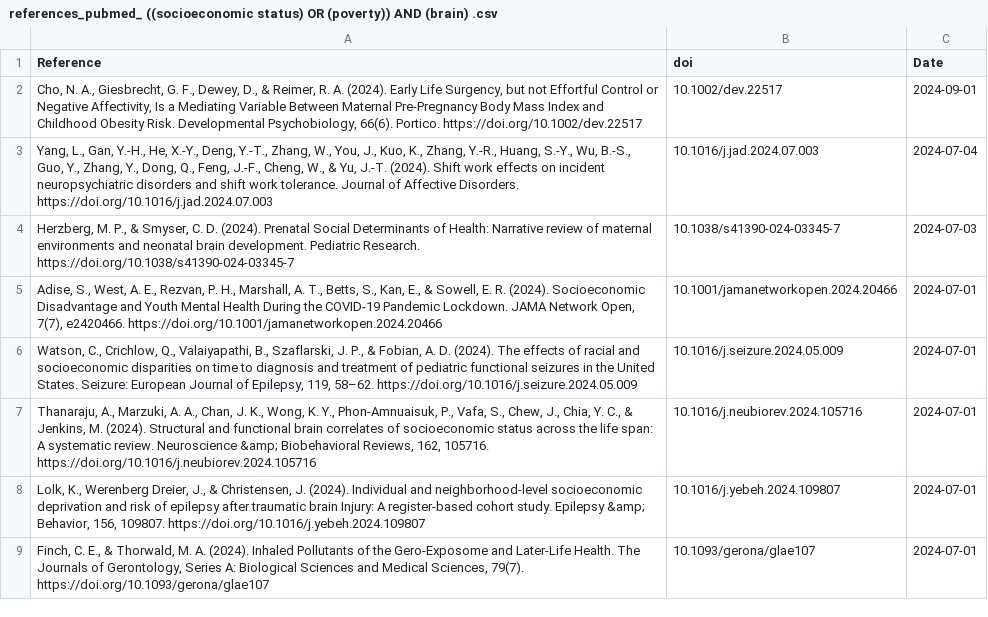
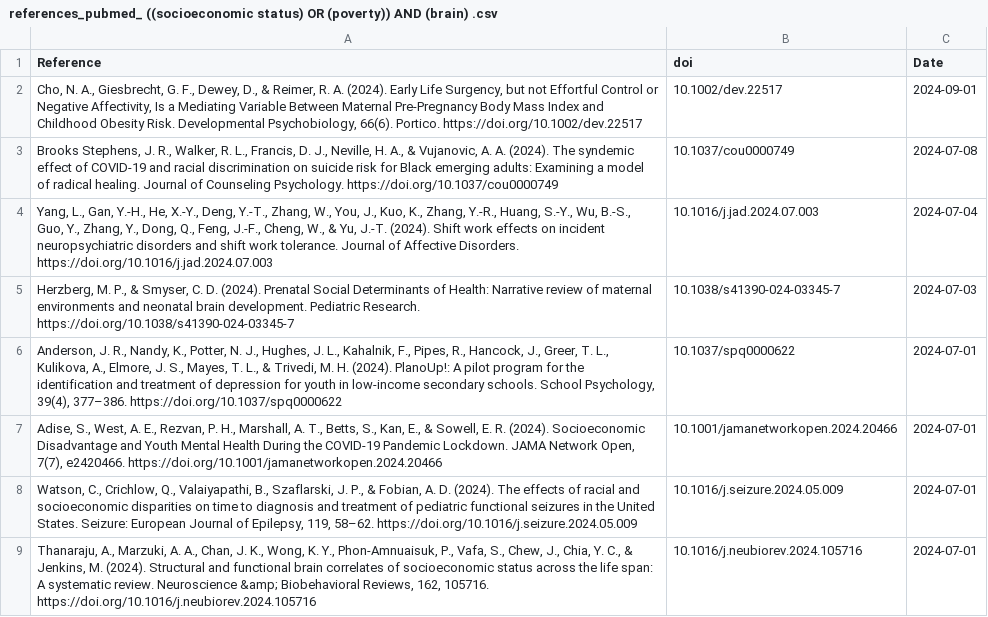
Before and after one commit to FedeGiovannetti/SESNeuroscienceRefs, a CSV file: SESneuroscienceRefs/Data/references_pubmed_ ((socioeconomic status) OR (poverty)) AND (brain) .csv, drawn as a sheet; only a part is shown; the shorter side is filled out with more unchanged rows.

```diff
--- a/SESneuroscienceRefs/Data/references_pubmed_ ((socioeconomic status) OR (poverty)) AND (brain) .csv
+++ b/SESneuroscienceRefs/Data/references_pubmed_ ((socioeconomic status) OR (poverty)) AND (brain) .csv
@@ -2,4 +2,6 @@
 "Cho, N. A., Giesbrecht, G. F., Dewey, D., & Reimer, R. A. (2024). Early Life Surgency, but not Effortful Control or Negative Affectivity, Is a Mediating Variable Between Maternal Pre‐Pregnancy Body Mass Index and Childhood Obesity Risk. Developmental Psychobiology, 66(6). Portico. https://doi.org/10.1002/dev.22517","10.1002/dev.22517",2024-09-01
+"Brooks Stephens, J. R., Walker, R. L., Francis, D. J., Neville, H. A., & Vujanovic, A. A. (2024). The syndemic effect of COVID-19 and racial discrimination on suicide risk for Black emerging adults: Examining a model of radical healing. Journal of Counseling Psychology. https://doi.org/10.1037/cou0000749","10.1037/cou0000749",2024-07-08
 "Yang, L., Gan, Y.-H., He, X.-Y., Deng, Y.-T., Zhang, W., You, J., Kuo, K., Zhang, Y.-R., Huang, S.-Y., Wu, B.-S., Guo, Y., Zhang, Y., Dong, Q., Feng, J.-F., Cheng, W., & Yu, J.-T. (2024). Shift work effects on incident neuropsychiatric disorders and shift work tolerance. Journal of Affective Disorders. https://doi.org/10.1016/j.jad.2024.07.003","10.1016/j.jad.2024.07.003",2024-07-04
 "Herzberg, M. P., & Smyser, C. D. (2024). Prenatal Social Determinants of Health: Narrative review of maternal environments and neonatal brain development. Pediatric Research. https://doi.org/10.1038/s41390-024-03345-7","10.1038/s41390-024-03345-7",2024-07-03
+"Anderson, J. R., Nandy, K., Potter, N. J., Hughes, J. L., Kahalnik, F., Pipes, R., Hancock, J., Greer, T. L., Kulikova, A., Elmore, J. S., Mayes, T. L., & Trivedi, M. H. (2024). PlanoUp!: A pilot program for the identification and treatment of depression for youth in low-income secondary schools. School Psychology, 39(4), 377–386. https://doi.org/10.1037/spq0000622","10.1037/spq0000622",2024-07-01
 "Adise, S., West, A. E., Rezvan, P. H., Marshall, A. T., Betts, S., Kan, E., & Sowell, E. R. (2024). Socioeconomic Disadvantage and Youth Mental Health During the COVID-19 Pandemic Lockdown. JAMA Network Open, 7(7), e2420466. https://doi.org/10.1001/jamanetworkopen.2024.20466","10.1001/jamanetworkopen.2024.20466",2024-07-01
```
